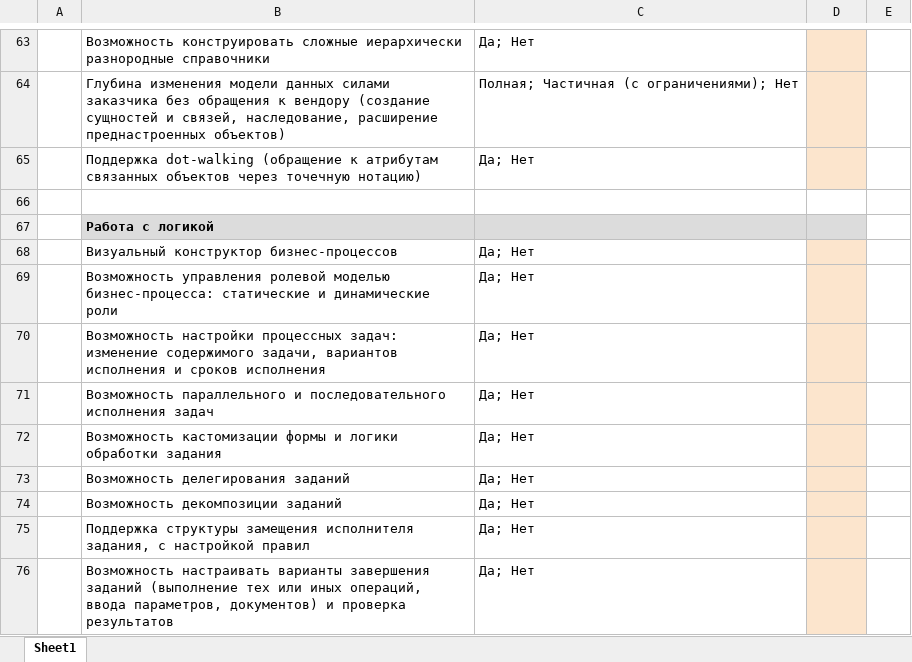
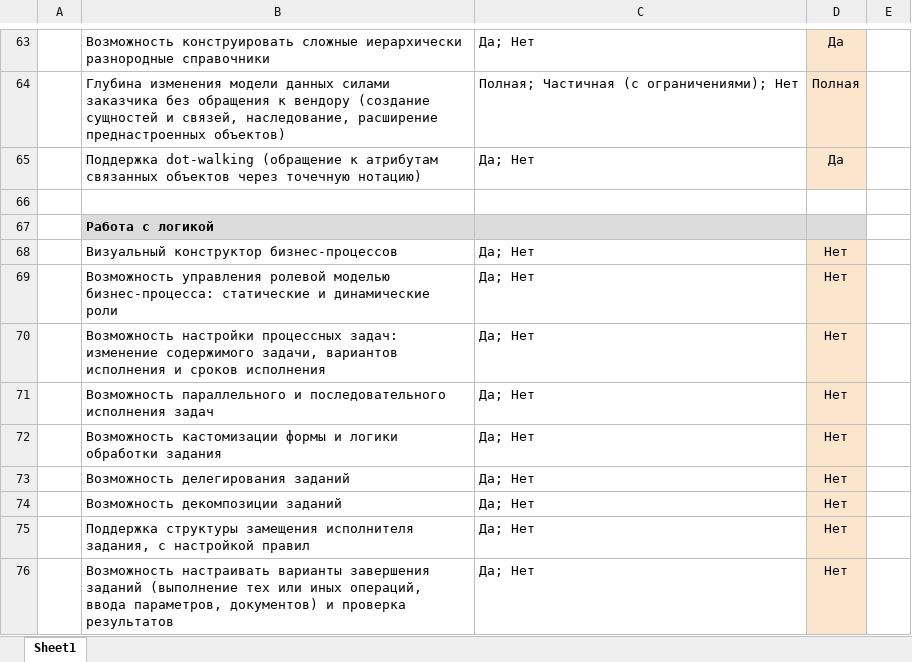
Before and after one commit to ideav/crm, an Excel workbook: docs/Анкета low-сode системы 2026 от IaaSSaaSPaaS.xlsx, sheet Sheet1, drawn as a sheet; only a part is shown, gaps mark what is left out; values as stored, in another font and other column widths than the file's, no borders; charts and pictures not drawn; the diff covers the shown part only; the diff names each change by its address in the sheet, - before the commit and + after, or states it on an @@ line.

```diff
--- a/docs/Анкета low-сode системы 2026 от IaaSSaaSPaaS.xlsx (sheet Sheet1)
+++ b/docs/Анкета low-сode системы 2026 от IaaSSaaSPaaS.xlsx (sheet Sheet1)
-D63: (empty)
+D63: Да
-D64: (empty)
+D64: Полная
-D65: (empty)
+D65: Да
-D68:D76: (empty)
+D68:D76: Нет
```
Also changed, not shown: 124 edited cells elsewhere in this sheet, charts or pictures.
